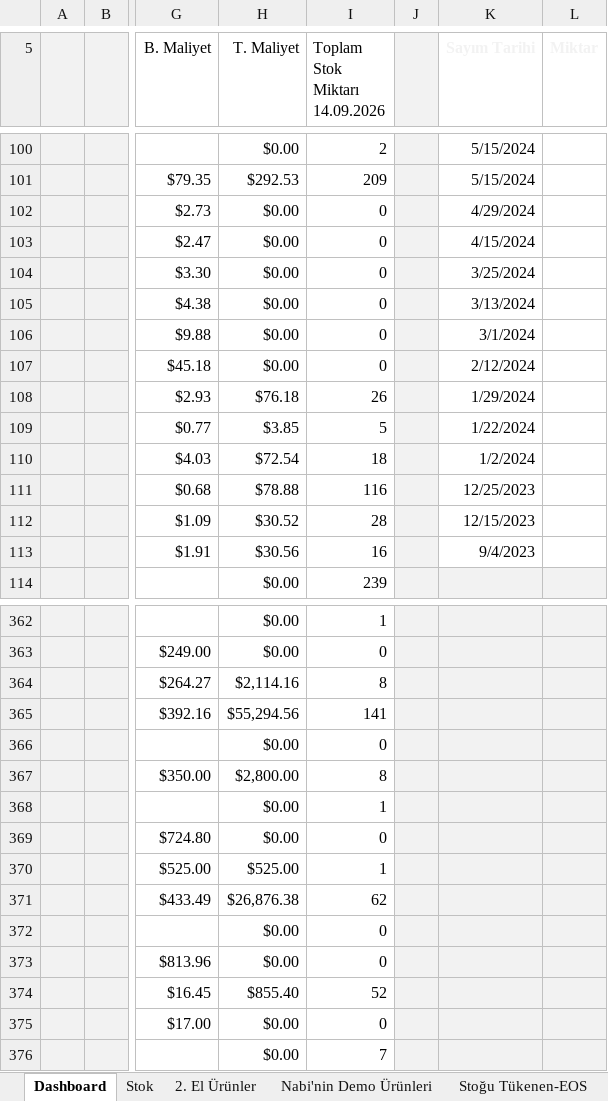
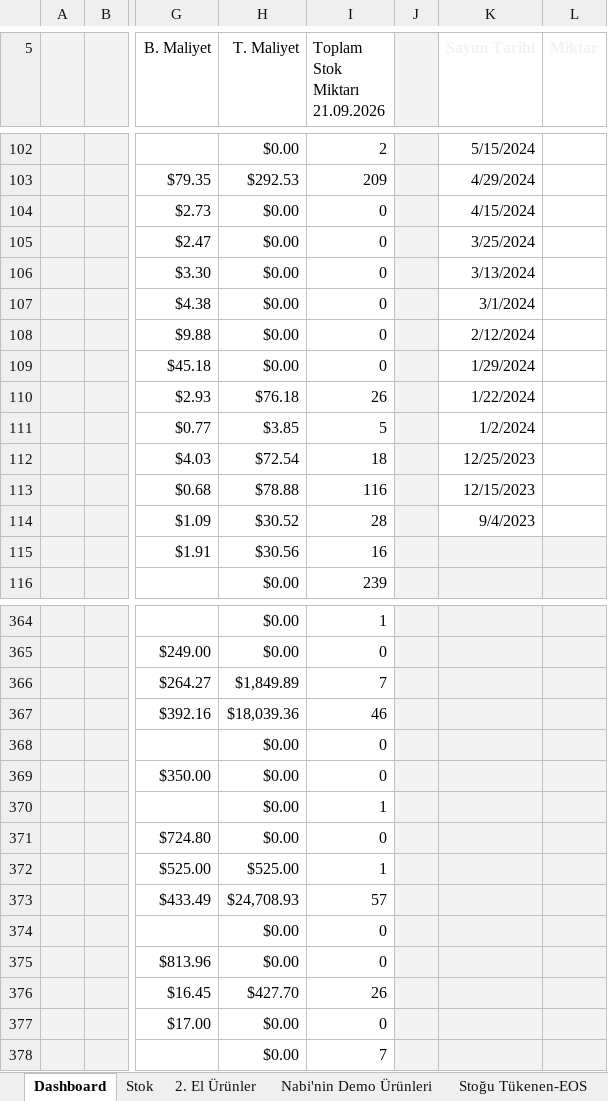
Before and after one commit to emraherbil/F2-Stok, an Excel workbook: Stok Sayım Arşivi-v3.1-Web.xlsm, sheet Dashboard, drawn as a sheet; only a part is shown, gaps mark what is left out; values as stored, in another font and other column widths than the file's, no borders; charts and pictures and table styles not drawn; addresses are those after the commit; ↵ is a line break in a cell; the diff covers the shown part only; the diff names each change by its address in the sheet, - before the commit and + after, or states it on an @@ line.

```diff
--- a/Stok Sayım Arşivi-v3.1-Web.xlsm (sheet Dashboard)
+++ b/Stok Sayım Arşivi-v3.1-Web.xlsm (sheet Dashboard)
-I5: Toplam Stok Miktarı ↵ 14.09.2026
+I5: Toplam Stok Miktarı ↵ 21.09.2026
-K103 (Sayım Tarihi): 5/15/2024
+K103 (Sayım Tarihi): 4/29/2024
-K104 (Sayım Tarihi): 4/29/2024
+K104 (Sayım Tarihi): 4/15/2024
-K105 (Sayım Tarihi): 4/15/2024
+K105 (Sayım Tarihi): 3/25/2024
-K106 (Sayım Tarihi): 3/25/2024
+K106 (Sayım Tarihi): 3/13/2024
-K107 (Sayım Tarihi): 3/13/2024
+K107 (Sayım Tarihi): 3/1/2024
-K108 (Sayım Tarihi): 3/1/2024
+K108 (Sayım Tarihi): 2/12/2024
-K109 (Sayım Tarihi): 2/12/2024
+K109 (Sayım Tarihi): 1/29/2024
-K110 (Sayım Tarihi): 1/29/2024
+K110 (Sayım Tarihi): 1/22/2024
-K111 (Sayım Tarihi): 1/22/2024
+K111 (Sayım Tarihi): 1/2/2024
-K112 (Sayım Tarihi): 1/2/2024
+K112 (Sayım Tarihi): 12/25/2023
-K113 (Sayım Tarihi): 12/25/2023
+K113 (Sayım Tarihi): 12/15/2023
-K114 (Sayım Tarihi): 12/15/2023
+K114 (Sayım Tarihi): 9/4/2023
-K115 (Sayım Tarihi): 9/4/2023
+K115 (Sayım Tarihi): (empty)
-K115:L115 fill: none
+K115:L115 fill: #F2F2F2
-H366 (T. Maliyet): $2,114.16
+H366 (T. Maliyet): $1,849.89
-I366 (Toplam Stok Miktarı 21.09.2026): 8
+I366 (Toplam Stok Miktarı 21.09.2026): 7
-H367 (T. Maliyet): $55,294.56
+H367 (T. Maliyet): $18,039.36
-I367 (Toplam Stok Miktarı 21.09.2026): 141
+I367 (Toplam Stok Miktarı 21.09.2026): 46
-H369 (T. Maliyet): $2,800.00
+H369 (T. Maliyet): $0.00
-I369 (Toplam Stok Miktarı 21.09.2026): 8
+I369 (Toplam Stok Miktarı 21.09.2026): 0
-H373 (T. Maliyet): $26,876.38
+H373 (T. Maliyet): $24,708.93
-I373 (Toplam Stok Miktarı 21.09.2026): 62
+I373 (Toplam Stok Miktarı 21.09.2026): 57
-H376 (T. Maliyet): $855.40
+H376 (T. Maliyet): $427.70
-I376 (Toplam Stok Miktarı 21.09.2026): 52
+I376 (Toplam Stok Miktarı 21.09.2026): 26
```
Also changed, not shown: other rows of this sheet, sheet Stok, formulas that keep their value, hidden cells, charts or pictures.
